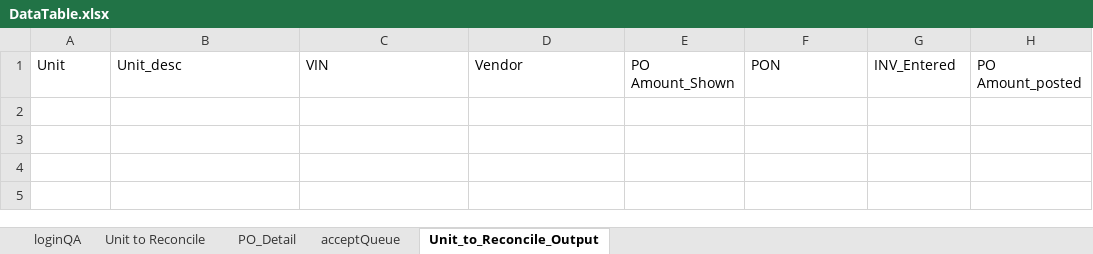
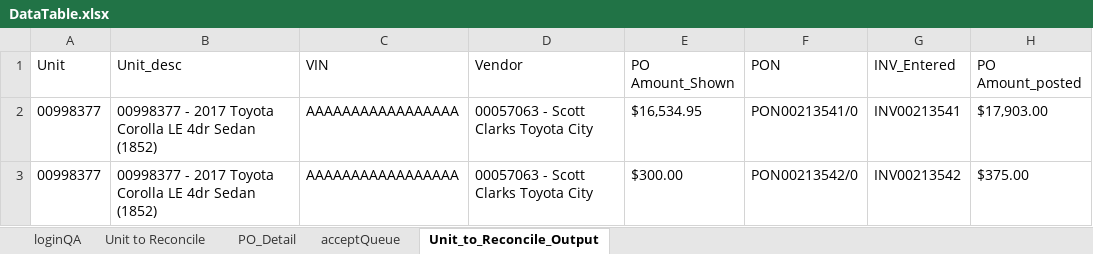
Before and after one commit to sachinkumarrana91/TFE, an Excel workbook: target/test-classes/config/DataTable.xlsx, sheet Unit_to_Reconcile_Output, drawn as a sheet; values as stored, in another font and other column widths than the file's, no borders; the diff names each change by its address in the sheet, - before the commit and + after, or states it on an @@ line.

```diff
--- a/target/test-classes/config/DataTable.xlsx (sheet Unit_to_Reconcile_Output)
+++ b/target/test-classes/config/DataTable.xlsx (sheet Unit_to_Reconcile_Output)
+row 2: 00998377 | 00998377 - 2017 Toyota Corolla LE 4dr Sedan (1852) | AAAAAAAAAAAAAAAAA | 00057063 - Scott Clarks Toyota City | $16,534.95 | PON00213541/0 | INV00213541 | $17,903.00
+row 3: 00998377 | 00998377 - 2017 Toyota Corolla LE 4dr Sedan (1852) | AAAAAAAAAAAAAAAAA | 00057063 - Scott Clarks Toyota City | $300.00 | PON00213542/0 | INV00213542 | $375.00
```
Also changed, not shown: sheet PO_Detail, sheet acceptQueue, 47 other files.
